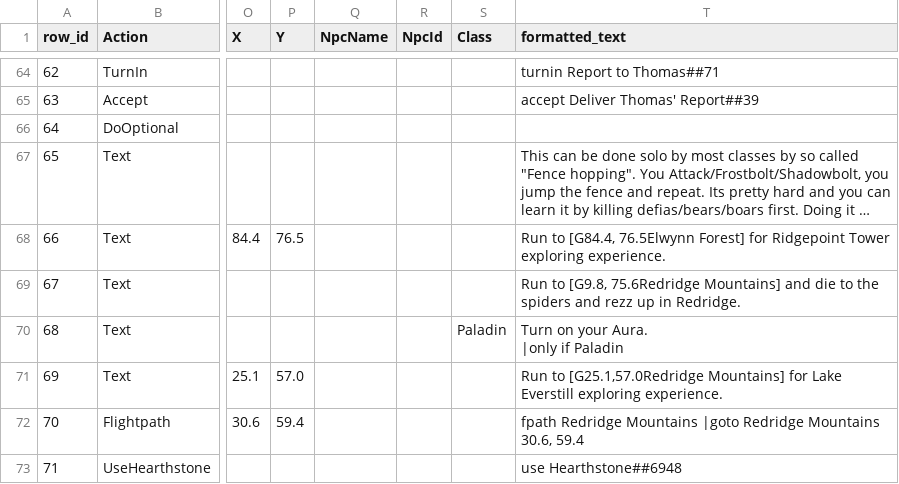
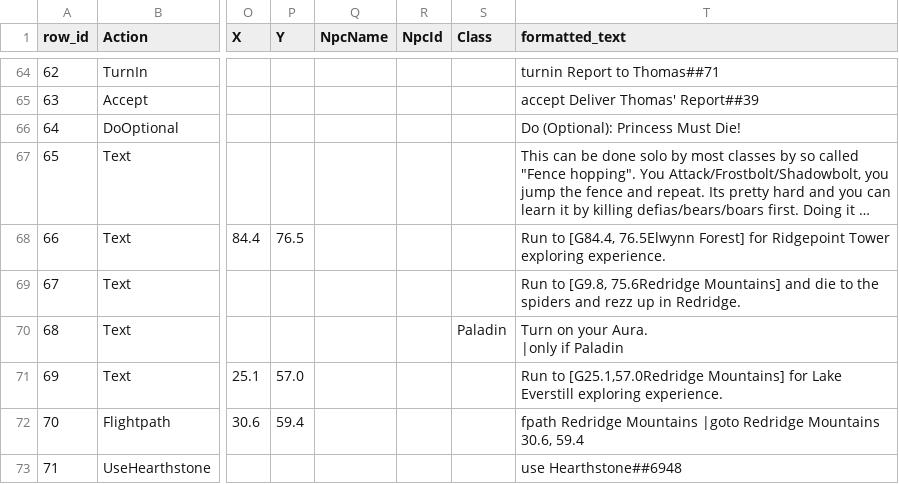
Before and after one commit to edizmetin/ZygorGuidesViewer, a CSV file: src/updated_guides/csv/6-9ElwynnForest.csv, drawn as a sheet; only a part is shown, gaps mark what is left out; long unchanged cells end in …; the diff names each change by its address in the sheet, - before the commit and + after, or states it on an @@ line.

Commit message:
Fix Optional

```diff
--- a/src/updated_guides/csv/6-9ElwynnForest.csv
+++ b/src/updated_guides/csv/6-9ElwynnForest.csv
-T66 (formatted_text): (empty)
+T66 (formatted_text): Do (Optional): Princess Must Die!
```
Also changed, not shown: 2 other files.
